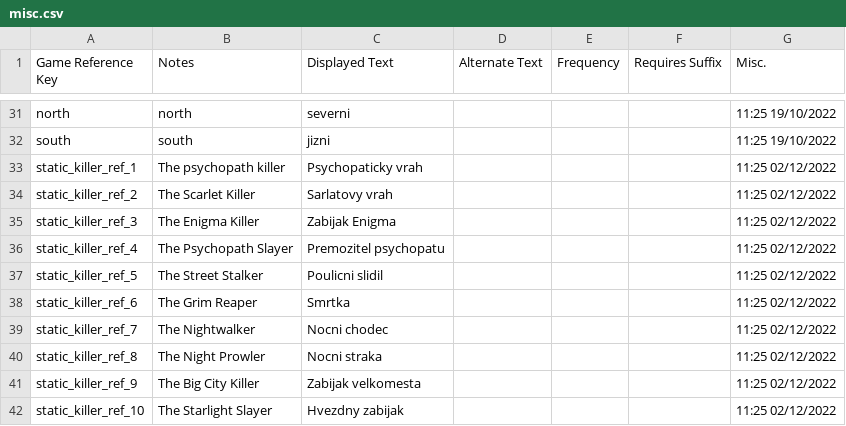
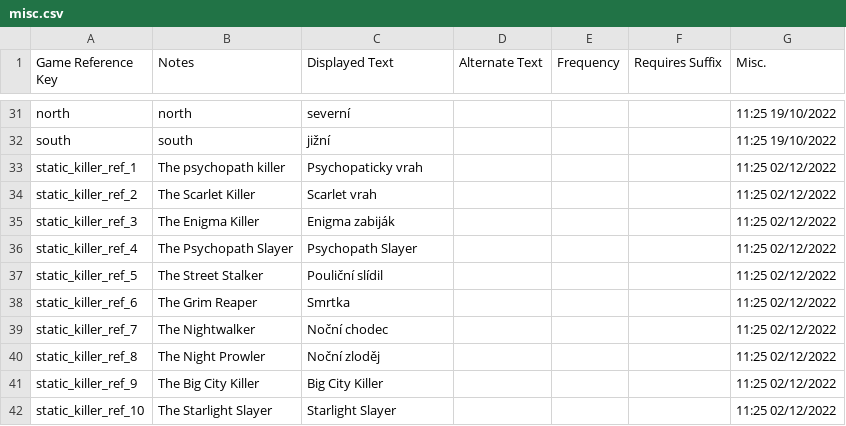
Before and after one commit to MrZajic/shadows-of-doubt-cestina, a CSV file: StreamingAssets/Strings/Czech/Misc/misc.csv, drawn as a sheet; only a part is shown, gaps mark what is left out; the diff covers the shown part only.

```diff
--- a/StreamingAssets/Strings/Czech/Misc/misc.csv
+++ b/StreamingAssets/Strings/Czech/Misc/misc.csv
@@ -31,12 +31,12 @@
-"north","north","severni",,,,"11:25 19/10/2022"
-"south","south","jizni",,,,"11:25 19/10/2022"
+"north","north","severní",,,,"11:25 19/10/2022"
+"south","south","jižní",,,,"11:25 19/10/2022"
 "static_killer_ref_1","The psychopath killer","Psychopaticky vrah",,,,"11:25 02/12/2022"
-"static_killer_ref_2","The Scarlet Killer","Sarlatovy vrah",,,,"11:25 02/12/2022"
-"static_killer_ref_3","The Enigma Killer","Zabijak Enigma",,,,"11:25 02/12/2022"
-"static_killer_ref_4","The Psychopath Slayer","Premozitel psychopatu",,,,"11:25 02/12/2022"
-"static_killer_ref_5","The Street Stalker","Poulicni slidil",,,,"11:25 02/12/2022"
+"static_killer_ref_2","The Scarlet Killer","Scarlet vrah",,,,"11:25 02/12/2022"
+"static_killer_ref_3","The Enigma Killer","Enigma zabiják",,,,"11:25 02/12/2022"
+"static_killer_ref_4","The Psychopath Slayer","Psychopath Slayer",,,,"11:25 02/12/2022"
+"static_killer_ref_5","The Street Stalker","Pouliční slídil",,,,"11:25 02/12/2022"
 "static_killer_ref_6","The Grim Reaper","Smrtka",,,,"11:25 02/12/2022"
-"static_killer_ref_7","The Nightwalker","Nocni chodec",,,,"11:25 02/12/2022"
-"static_killer_ref_8","The Night Prowler","Nocni straka",,,,"11:25 02/12/2022"
-"static_killer_ref_9","The Big City Killer","Zabijak velkomesta",,,,"11:25 02/12/2022"
-"static_killer_ref_10","The Starlight Slayer","Hvezdny zabijak",,,,"11:25 02/12/2022"
+"static_killer_ref_7","The Nightwalker","Noční chodec",,,,"11:25 02/12/2022"
+"static_killer_ref_8","The Night Prowler","Noční zloděj",,,,"11:25 02/12/2022"
+"static_killer_ref_9","The Big City Killer","Big City Killer",,,,"11:25 02/12/2022"
+"static_killer_ref_10","The Starlight Slayer","Starlight Slayer",,,,"11:25 02/12/2022"
```
Also changed, not shown: 16 edited cells elsewhere in this file.
